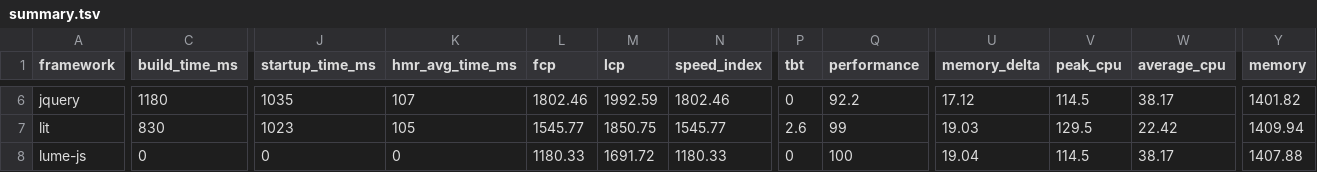
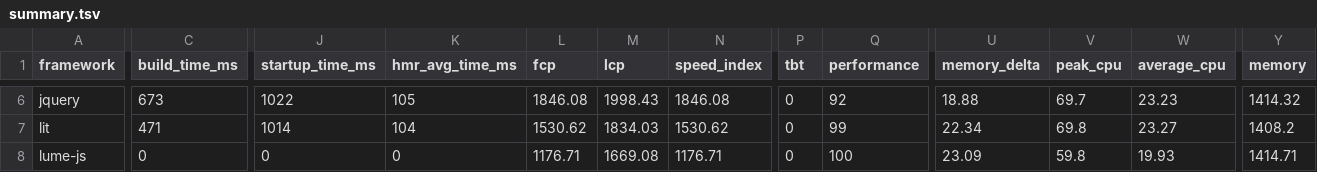
Before and after one commit to lissy93/framework-benchmarks, a TSV file: summary/summary.tsv, drawn as a sheet; only a part is shown, gaps mark what is left out; the diff covers the shown part only; the diff names each change by its address in the sheet, - before the commit and + after, or states it on an @@ line.

```diff
--- a/summary/summary.tsv
+++ b/summary/summary.tsv
-C6 (build_time_ms): 1180
+C6 (build_time_ms): 673
-J6 (startup_time_ms): 1035
+J6 (startup_time_ms): 1022
-K6 (hmr_avg_time_ms): 107
+K6 (hmr_avg_time_ms): 105
-L6 (fcp): 1802.46
+L6 (fcp): 1846.08
-M6 (lcp): 1992.59
+M6 (lcp): 1998.43
-N6 (speed_index): 1802.46
+N6 (speed_index): 1846.08
-Q6 (performance): 92.2
+Q6 (performance): 92
-U6 (memory_delta): 17.12
+U6 (memory_delta): 18.88
-V6 (peak_cpu): 114.5
+V6 (peak_cpu): 69.7
-W6 (average_cpu): 38.17
+W6 (average_cpu): 23.23
-Y6 (memory): 1401.82
+Y6 (memory): 1414.32
-C7 (build_time_ms): 830
+C7 (build_time_ms): 471
-J7 (startup_time_ms): 1023
+J7 (startup_time_ms): 1014
-K7 (hmr_avg_time_ms): 105
+K7 (hmr_avg_time_ms): 104
-L7 (fcp): 1545.77
+L7 (fcp): 1530.62
-M7 (lcp): 1850.75
+M7 (lcp): 1834.03
-N7 (speed_index): 1545.77
+N7 (speed_index): 1530.62
-P7 (tbt): 2.6
+P7 (tbt): 0
-U7 (memory_delta): 19.03
+U7 (memory_delta): 22.34
-V7 (peak_cpu): 129.5
+V7 (peak_cpu): 69.8
-W7 (average_cpu): 22.42
+W7 (average_cpu): 23.27
-Y7 (memory): 1409.94
+Y7 (memory): 1408.2
-L8 (fcp): 1180.33
+L8 (fcp): 1176.71
-M8 (lcp): 1691.72
+M8 (lcp): 1669.08
-N8 (speed_index): 1180.33
+N8 (speed_index): 1176.71
-U8 (memory_delta): 19.04
+U8 (memory_delta): 23.09
-V8 (peak_cpu): 114.5
+V8 (peak_cpu): 59.8
-W8 (average_cpu): 38.17
+W8 (average_cpu): 19.93
-Y8 (memory): 1407.88
+Y8 (memory): 1414.71
```
Also changed, not shown: 160 edited cells elsewhere in this file, 25 other files.
